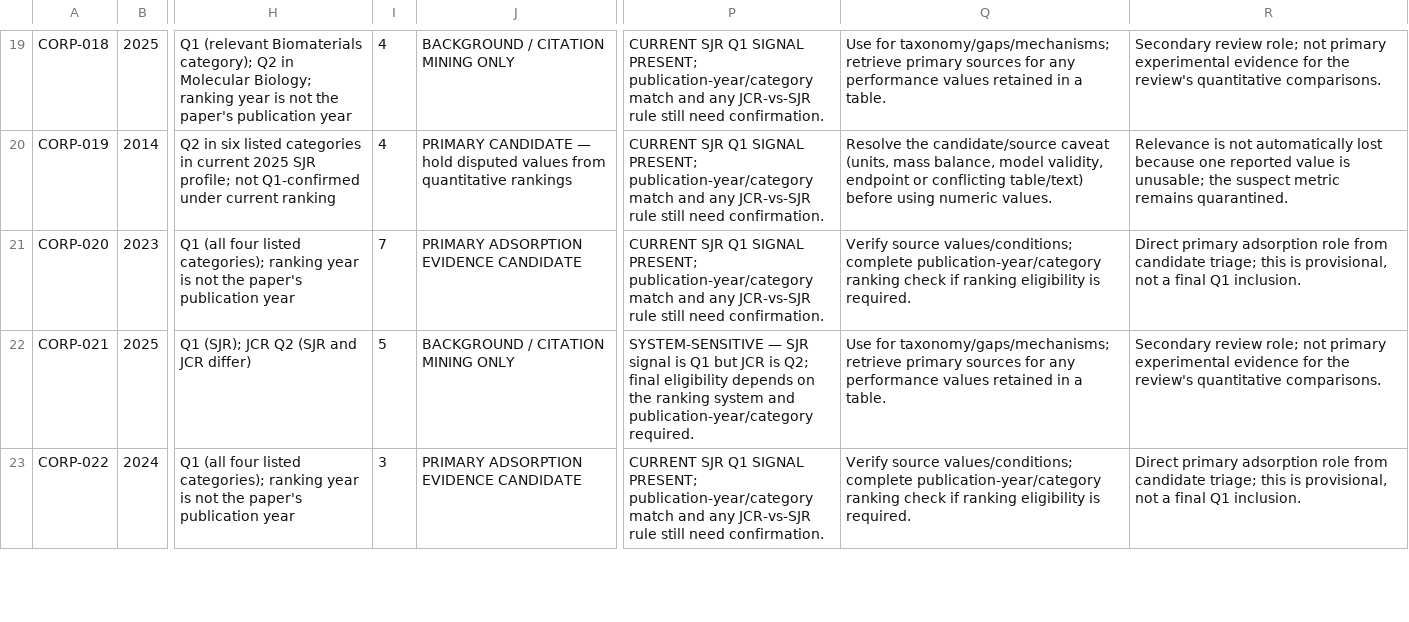
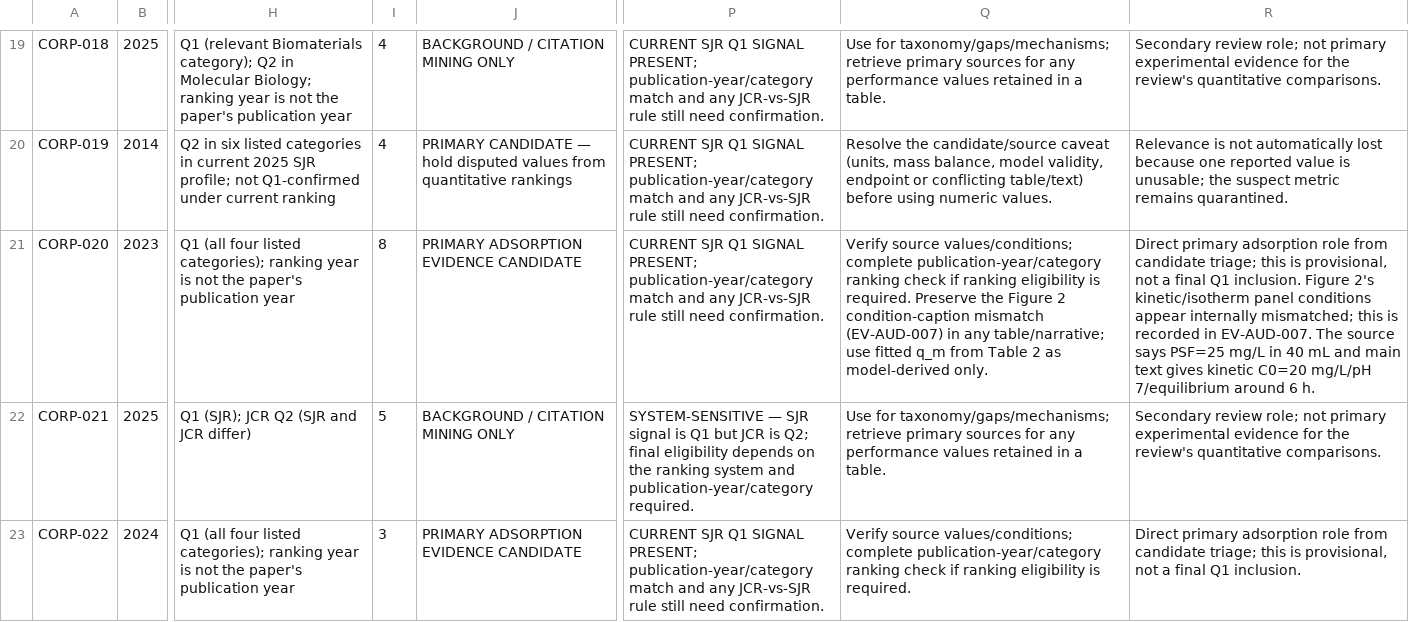
Before and after one commit to zaidkhan005/reviewAdsorbants, a CSV file: data/screening-decision-adjudication-v1.csv, drawn as a sheet; only a part is shown, gaps mark what is left out; the diff names each change by its address in the sheet, - before the commit and + after, or states it on an @@ line.

Commit message:
Update CORP-020 scope adjudication with source-caption caveat

```diff
--- a/data/screening-decision-adjudication-v1.csv
+++ b/data/screening-decision-adjudication-v1.csv
-I21: 7
+I21: 8
-Q21: …is required.
+Q21: …is required. Preserve the Figure 2 condition-caption mismatch (EV-AUD-007) in any table/narrative; use fitted q_m from Table 2 as model-derived only.
-R21: …Q1 inclusion.
+R21: …Q1 inclusion. Figure 2's kinetic/isotherm panel conditions appear internally mismatched; this is recorded in EV-AUD-007. The source says PSF=25 mg/L in 40 mL and main text gives kinetic C0=20 mg/L/pH 7/equilibrium around 6 h.
```
